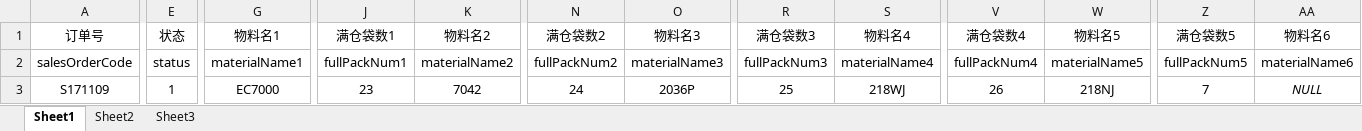
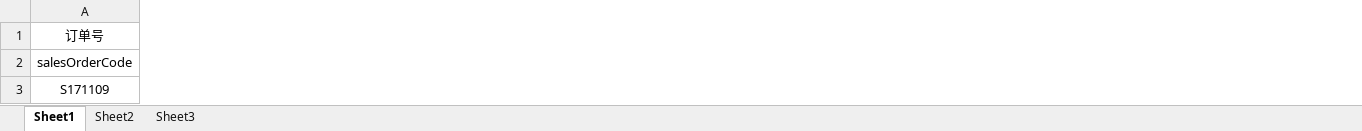
Before and after one commit to guoye1110/zihua_MESSystem, an Excel workbook: data/machine/materialList.xlsx, sheet Sheet1, drawn as a sheet; only a part is shown, gaps mark what is left out; values as stored, in another font and other column widths than the file's, no borders; the diff covers the shown part only; the diff names each change by its address in the sheet, - before the commit and + after, or states it on an @@ line.

```diff
--- a/data/machine/materialList.xlsx (sheet Sheet1)
+++ b/data/machine/materialList.xlsx (sheet Sheet1)
-column E (状态), rows 2-3: status | 1
-column G (物料名1), rows 2-3: materialName1 | EC7000
-column J (满仓袋数1), rows 2-3: fullPackNum1 | 23
-column K (物料名2), rows 2-3: materialName2 | 7042
-column N (满仓袋数2), rows 2-3: fullPackNum2 | 24
-column O (物料名3), rows 2-3: materialName3 | 2036P
-column R (满仓袋数3), rows 2-3: fullPackNum3 | 25
-column S (物料名4), rows 2-3: materialName4 | 218WJ
-column V (满仓袋数4), rows 2-3: fullPackNum4 | 26
-column W (物料名5), rows 2-3: materialName5 | 218NJ
-column Z (满仓袋数5), rows 2-3: fullPackNum5 | 7
-column AA (物料名6), rows 2-3: materialName6 | NULL
```
Also changed, not shown: 7 removed columns, 12 edited cells and cell formats elsewhere in this sheet, data/basicData/employee.xlsx, data/basicData/material.xlsx, 28 other files.
